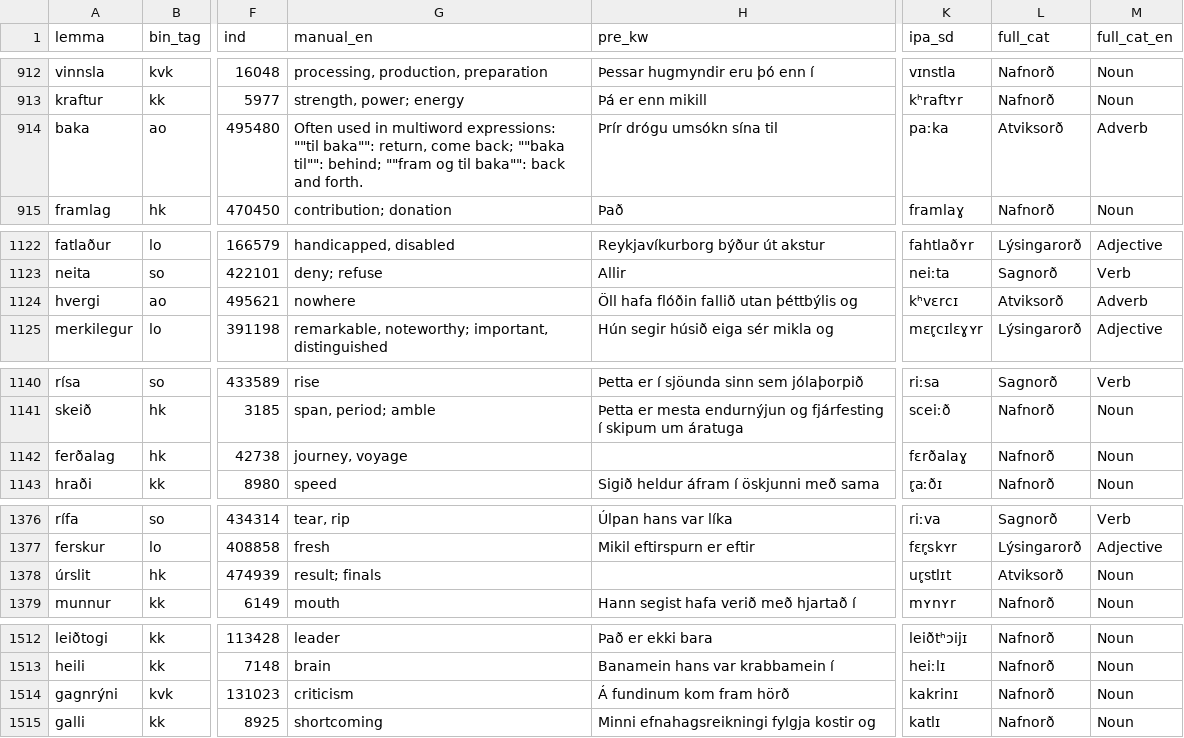
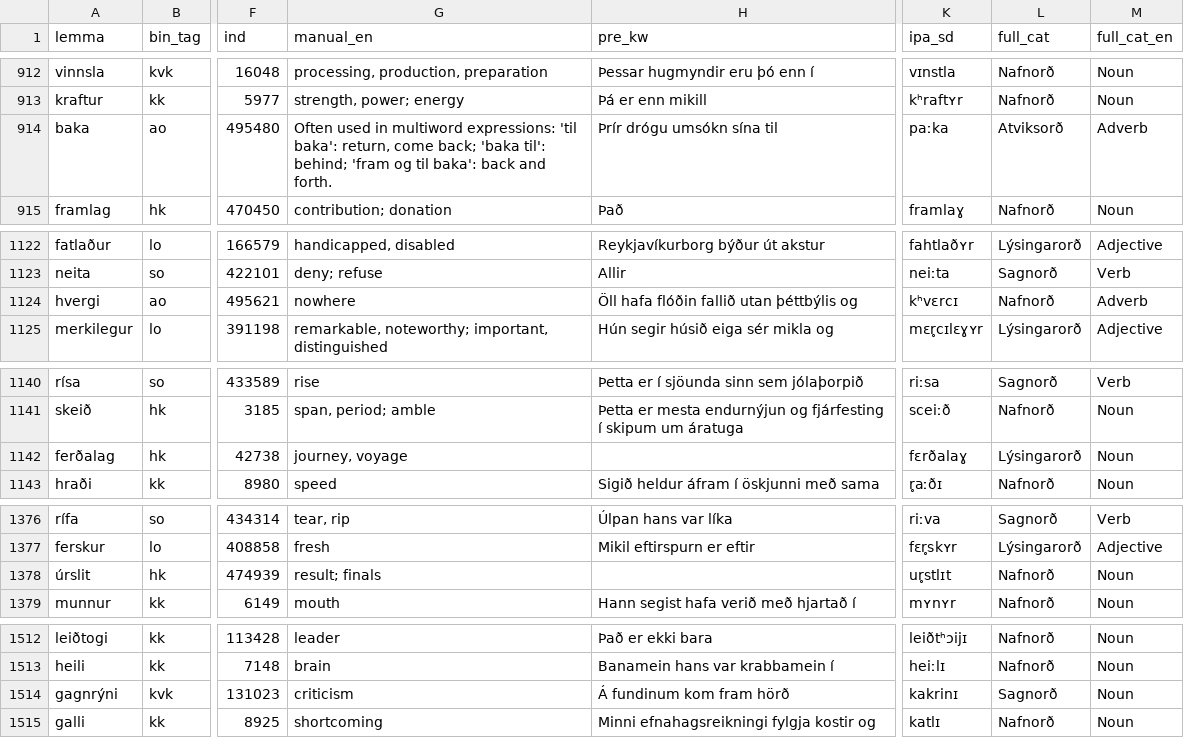
Before and after one commit to antonkarl/iceFlash4K, a TSV file: data/list_4k_en.tsv, drawn as a sheet; only a part is shown, gaps mark what is left out; the diff covers the shown part only; the diff names each change by its address in the sheet, - before the commit and + after, or states it on an @@ line.

```diff
--- a/data/list_4k_en.tsv
+++ b/data/list_4k_en.tsv
-G914 (manual_en): …multiword expressions: ""til baka"": return, come back; ""baka til"": behind; ""fram og til baka"": back and…
+G914 (manual_en): …multiword expressions: 'til baka': return, come back; 'baka til': behind; 'fram og til baka': back and…
-L1124 (full_cat): Atviksorð
+L1124 (full_cat): Nafnorð
-L1142 (full_cat): Nafnorð
+L1142 (full_cat): Lýsingarorð
-L1378 (full_cat): Atviksorð
+L1378 (full_cat): Nafnorð
-L1514 (full_cat): Nafnorð
+L1514 (full_cat): Sagnorð
```
Also changed, not shown: 43 edited cells elsewhere in this file, data/list_4k_pl.tsv, data/list_4k_zh.tsv.
